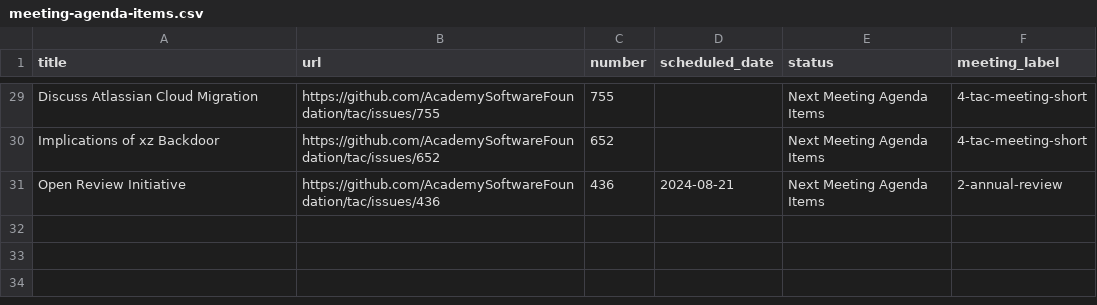
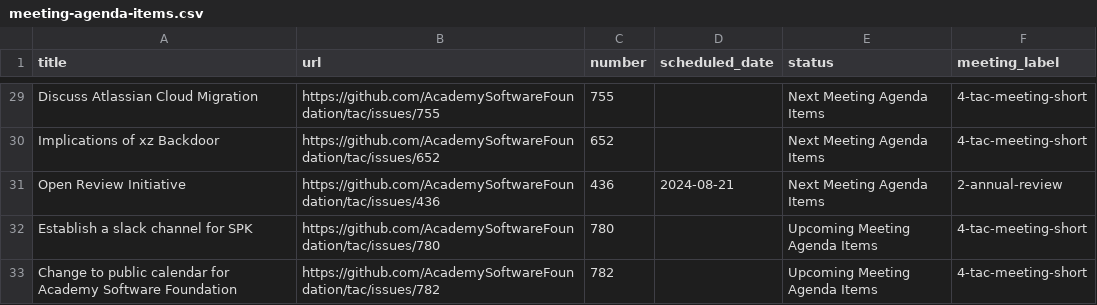
Before and after one commit to AcademySoftwareFoundation/tac, a CSV file: _data/meeting-agenda-items.csv, drawn as a sheet; only a part is shown, gaps mark what is left out.

Commit message:
Update Data Sources (#792)

```diff
--- a/_data/meeting-agenda-items.csv
+++ b/_data/meeting-agenda-items.csv
@@ -31 +31,3 @@ Implications of xz Backdoor,https://github.com/AcademySoftwareFoundation/tac/iss
 Open Review Initiative,https://github.com/AcademySoftwareFoundation/tac/issues/436,436,2024-08-21,Next Meeting Agenda Items,2-annual-review
+Establish a slack channel for SPK,https://github.com/AcademySoftwareFoundation/tac/issues/780,780,,Upcoming Meeting Agenda Items,4-tac-meeting-short
+Change to public calendar for Academy Software Foundation,https://github.com/AcademySoftwareFoundation/tac/issues/782,782,,Upcoming Meeting Agenda Items,4-tac-meeting-short
```
